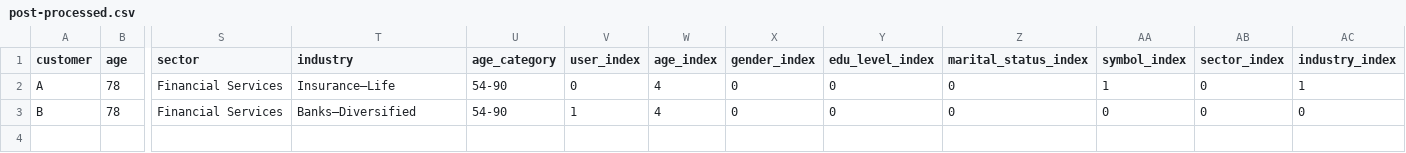
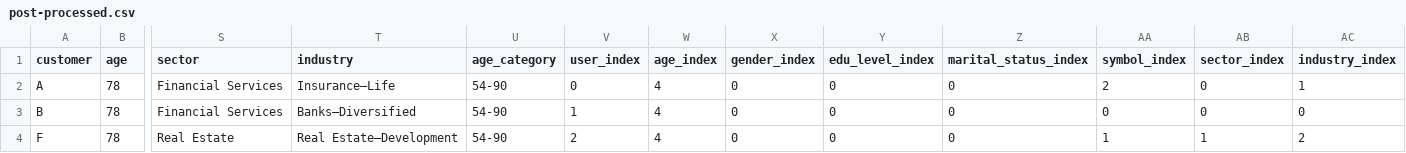
Before and after one commit to OneDodge/financial-product-recommendation-system, a CSV file: output/post-processed.csv, drawn as a sheet; only a part is shown, gaps mark what is left out; rows hold the shown columns only; the diff names each change by its address in the sheet, - before the commit and + after, or states it on an @@ line.

```diff
--- a/output/post-processed.csv
+++ b/output/post-processed.csv
-AA2 (symbol_index): 1
+AA2 (symbol_index): 2
+row 4: F | 78 | Real Estate | Real Estate—Development | 54-90 | 2 | 4 | 0 | 0 | 0 | 1 | 1 | 2
```
Also changed, not shown: output/pre-processed.csv, 8 other files.
